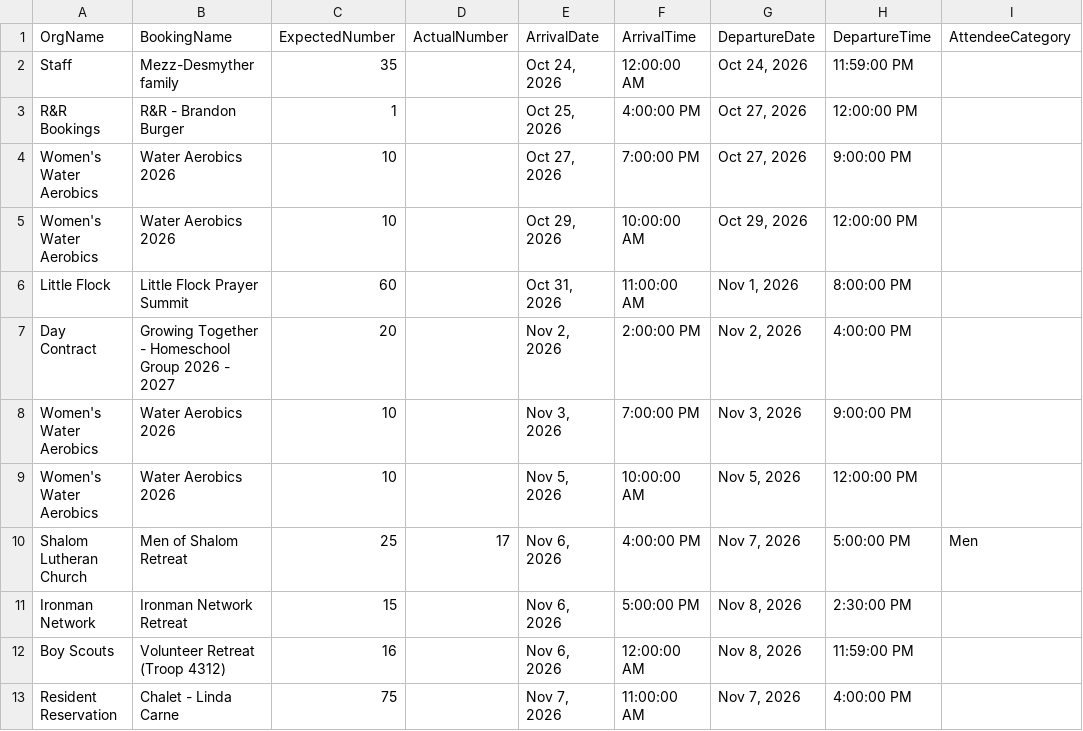
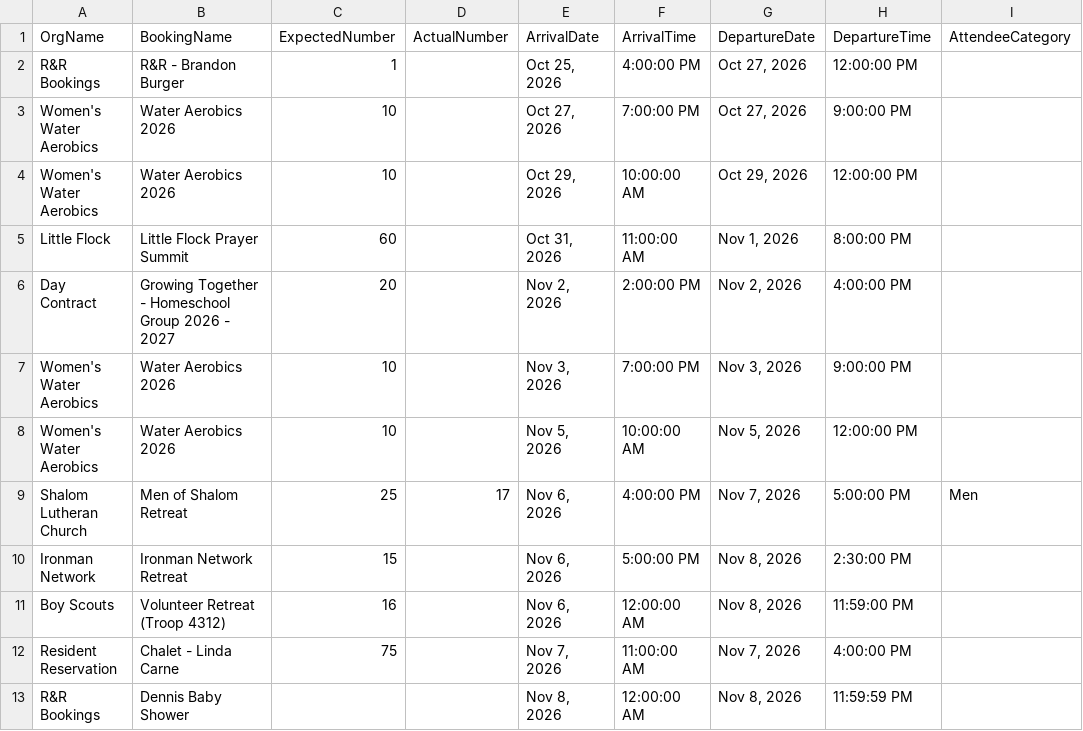
Before and after one commit to solomon123james-cmd/fhl-dashboard-data, a CSV file: data/General_Group_Info_Report.csv, drawn as a sheet.

Commit message:
sync: update data/General_Group_Info_Report.csv

```diff
--- a/data/General_Group_Info_Report.csv
+++ b/data/General_Group_Info_Report.csv
@@ -1,3 +1,2 @@
 OrgName,BookingName,ExpectedNumber,ActualNumber,ArrivalDate,ArrivalTime,DepartureDate,DepartureTime,AttendeeCategory
-Staff ,Mezz-Desmyther family ,35,,"Oct 24, 2026",12:00:00 AM,"Oct 24, 2026",11:59:00 PM,
 R&R Bookings,R&R - Brandon Burger,1,,"Oct 25, 2026",4:00:00 PM,"Oct 27, 2026",12:00:00 PM,
@@ -13 +12,2 @@ Boy Scouts,Volunteer Retreat (Troop 4312) ,16,,"Nov 6, 2026",12:00:00 AM,"Nov 8,
 Resident Reservation,Chalet - Linda Carne,75,,"Nov 7, 2026",11:00:00 AM,"Nov 7, 2026",4:00:00 PM,
+R&R Bookings,Dennis Baby Shower,,,"Nov 8, 2026",12:00:00 AM,"Nov 8, 2026",11:59:59 PM,
```
